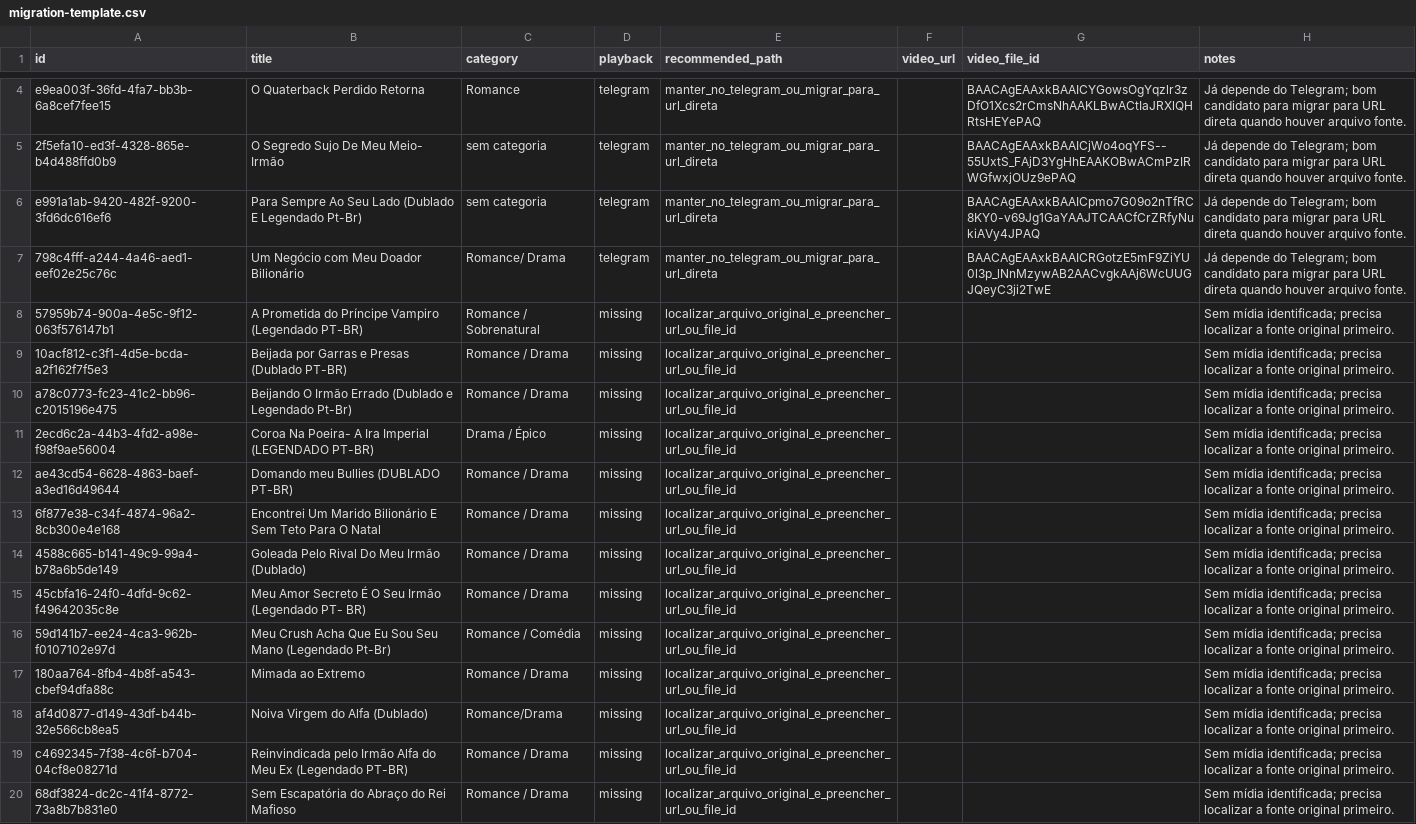
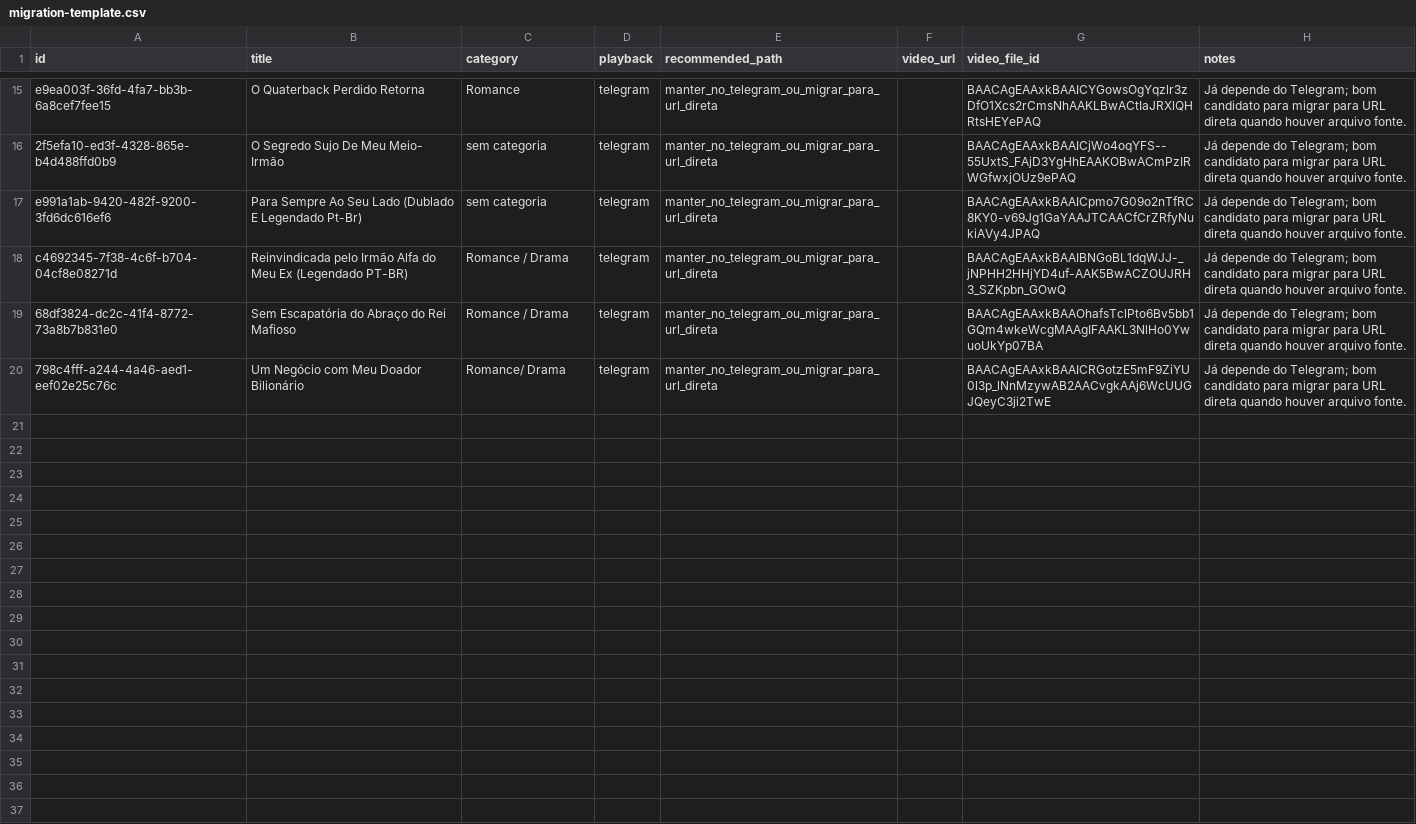
Before and after one commit to isismoura97-sketch/Seriescurtasexpressbot, a CSV file: outputs/migration-template.csv, drawn as a sheet; only a part is shown, gaps mark what is left out; removed rows and columns are numbered as before the commit, all else as after; the diff covers the shown part only; the diff names each change by its address in the sheet, - before the commit and + after, or states it on an @@ line.

```diff
--- a/outputs/migration-template.csv
+++ b/outputs/migration-template.csv
+row 18: c4692345-7f38-4c6f-b704-04cf8e08271d | Reinvindicada pelo Irmão Alfa do Meu Ex (Legendado PT-BR) | Romance / Drama | telegram | manter_no_telegram_ou_migrar_para_url_direta |  | BAACAgEAAxkBAAIBNGoBL1dqWJJ-_jNPHH2HHjYD4uf-AAK5BwACZOUJRH3_SZKpbn_GOwQ | Já depende do Telegram; bom candidato para migrar para URL direta quando houver arquivo fonte.
+row 19: 68df3824-dc2c-41f4-8772-73a8b7b831e0 | Sem Escapatória do Abraço do Rei Mafioso | Romance / Drama | telegram | manter_no_telegram_ou_migrar_para_url_direta |  | BAACAgEAAxkBAAOhafsTclPto6Bv5bb1GQm4wkeWcgMAAgIFAAKL3NlHo0YwuoUkYp07BA | Já depende do Telegram; bom candidato para migrar para URL direta quando houver arquivo fonte.
-row 8: 57959b74-900a-4e5c-9f12-063f576147b1 | A Prometida do Príncipe Vampiro (Legendado PT-BR) | Romance / Sobrenatural | missing | localizar_arquivo_original_e_preencher_url_ou_file_id |  |  | Sem mídia identificada; precisa localizar a fonte original primeiro.
-row 9: 10acf812-c3f1-4d5e-bcda-a2f162f7f5e3 | Beijada por Garras e Presas (Dublado PT-BR) | Romance / Drama | missing | localizar_arquivo_original_e_preencher_url_ou_file_id |  |  | Sem mídia identificada; precisa localizar a fonte original primeiro.
-row 10: a78c0773-fc23-41c2-bb96-c2015196e475 | Beijando O Irmão Errado (Dublado e Legendado Pt-Br) | Romance / Drama | missing | localizar_arquivo_original_e_preencher_url_ou_file_id |  |  | Sem mídia identificada; precisa localizar a fonte original primeiro.
-row 11: 2ecd6c2a-44b3-4fd2-a98e-f98f9ae56004 | Coroa Na Poeira- A Ira Imperial (LEGENDADO PT-BR) | Drama / Épico | missing | localizar_arquivo_original_e_preencher_url_ou_file_id |  |  | Sem mídia identificada; precisa localizar a fonte original primeiro.
-row 12: ae43cd54-6628-4863-baef-a3ed16d49644 | Domando meu Bullies (DUBLADO PT-BR) | Romance / Drama | missing | localizar_arquivo_original_e_preencher_url_ou_file_id |  |  | Sem mídia identificada; precisa localizar a fonte original primeiro.
-row 13: 6f877e38-c34f-4874-96a2-8cb300e4e168 | Encontrei Um Marido Bilionário E Sem Teto Para O Natal | Romance / Drama | missing | localizar_arquivo_original_e_preencher_url_ou_file_id |  |  | Sem mídia identificada; precisa localizar a fonte original primeiro.
-row 14: 4588c665-b141-49c9-99a4-b78a6b5de149 | Goleada Pelo Rival Do Meu Irmão (Dublado) | Romance / Drama | missing | localizar_arquivo_original_e_preencher_url_ou_file_id |  |  | Sem mídia identificada; precisa localizar a fonte original primeiro.
-row 15: 45cbfa16-24f0-4dfd-9c62-f49642035c8e | Meu Amor Secreto É O Seu Irmão (Legendado PT- BR) | Romance / Drama | missing | localizar_arquivo_original_e_preencher_url_ou_file_id |  |  | Sem mídia identificada; precisa localizar a fonte original primeiro.
-row 16: 59d141b7-ee24-4ca3-962b-f0107102e97d | Meu Crush Acha Que Eu Sou Seu Mano (Legendado Pt-Br) | Romance / Comédia | missing | localizar_arquivo_original_e_preencher_url_ou_file_id |  |  | Sem mídia identificada; precisa localizar a fonte original primeiro.
-row 17: 180aa764-8fb4-4b8f-a543-cbef94dfa88c | Mimada ao Extremo | Romance / Drama | missing | localizar_arquivo_original_e_preencher_url_ou_file_id |  |  | Sem mídia identificada; precisa localizar a fonte original primeiro.
-row 18: af4d0877-d149-43df-b44b-32e566cb8ea5 | Noiva Virgem do Alfa (Dublado) | Romance/Drama | missing | localizar_arquivo_original_e_preencher_url_ou_file_id |  |  | Sem mídia identificada; precisa localizar a fonte original primeiro.
-row 19: c4692345-7f38-4c6f-b704-04cf8e08271d | Reinvindicada pelo Irmão Alfa do Meu Ex (Legendado PT-BR) | Romance / Drama | missing | localizar_arquivo_original_e_preencher_url_ou_file_id |  |  | Sem mídia identificada; precisa localizar a fonte original primeiro.
-row 20: 68df3824-dc2c-41f4-8772-73a8b7b831e0 | Sem Escapatória do Abraço do Rei Mafioso | Romance / Drama | missing | localizar_arquivo_original_e_preencher_url_ou_file_id |  |  | Sem mídia identificada; precisa localizar a fonte original primeiro.
```
Also changed, not shown: 11 added rows elsewhere in this file, 6 other files.
